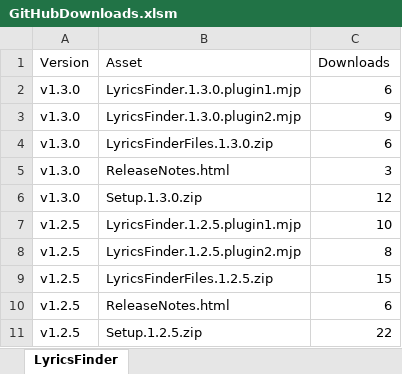
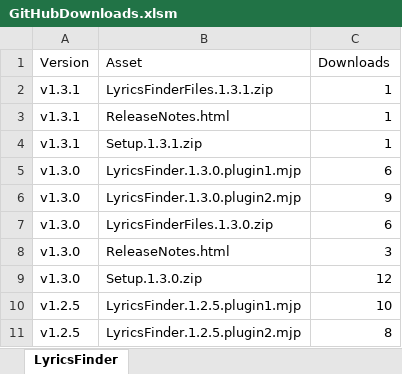
Before and after one commit to hardolf/JRiver.MediaCenter, an Excel workbook: LyricsFinder/Documentation/GitHubDownloads.xlsm, sheet LyricsFinder, drawn as a sheet; only a part is shown; the shorter side is filled out with more unchanged rows; values as stored, in another font and other column widths than the file's, no borders; charts and pictures and conditional formats and table styles not drawn; the diff names each change by its address in the sheet, - before the commit and + after, or states it on an @@ line.

```diff
--- a/LyricsFinder/Documentation/GitHubDownloads.xlsm (sheet LyricsFinder)
+++ b/LyricsFinder/Documentation/GitHubDownloads.xlsm (sheet LyricsFinder)
+row 2: v1.3.1 | LyricsFinderFiles.1.3.1.zip | 1
+row 3: v1.3.1 | ReleaseNotes.html | 1
+row 4: v1.3.1 | Setup.1.3.1.zip | 1
```
Also changed, not shown: charts or pictures, 2 other files.
